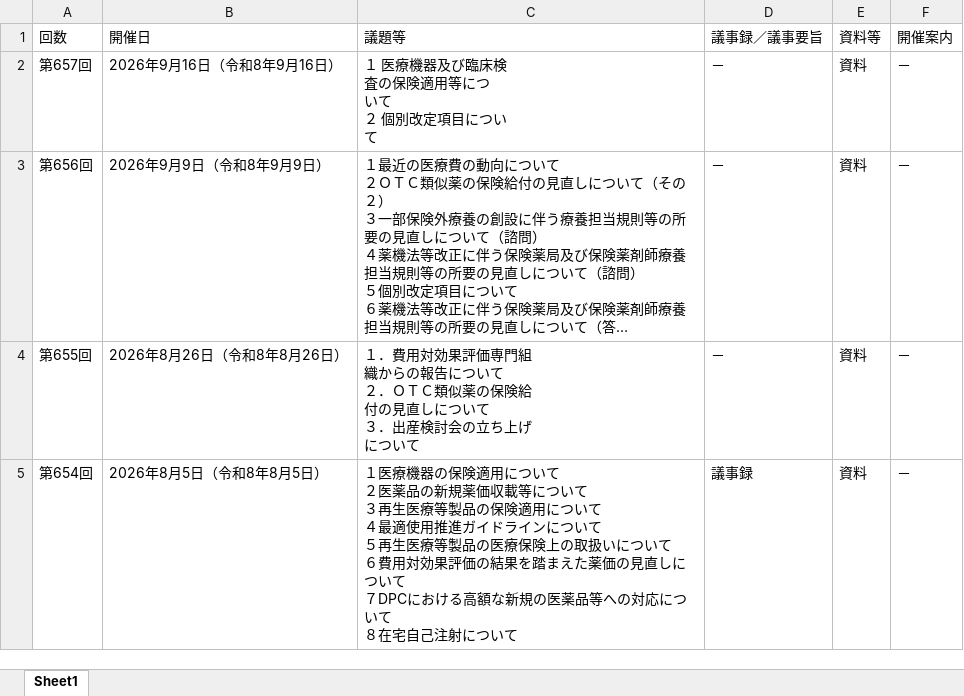
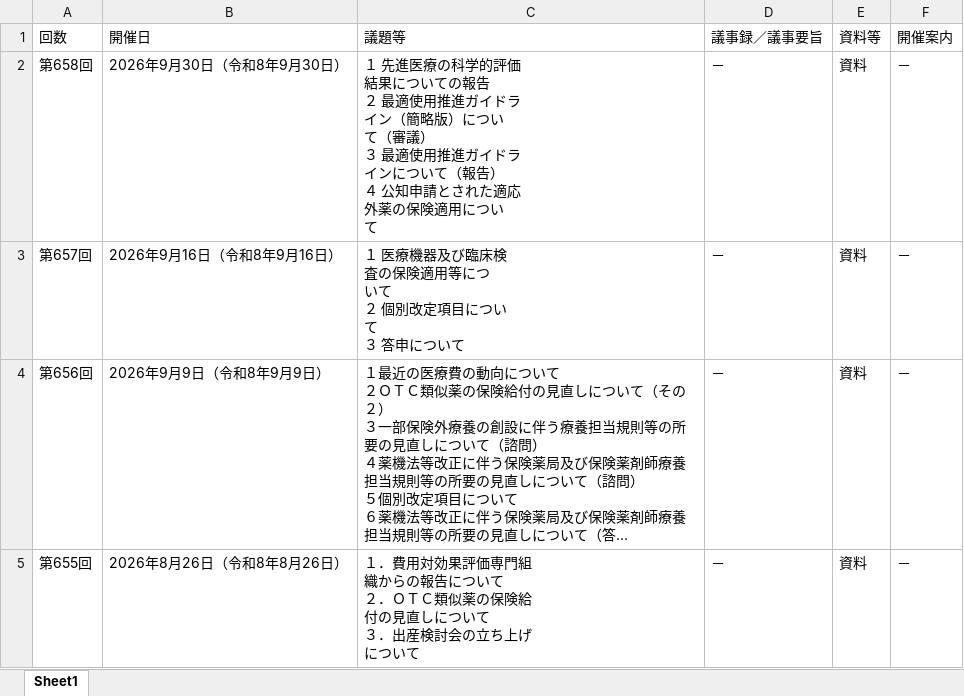
Before and after one commit to wasabina67/chuikyo-python, an Excel workbook: docs/output.xlsx, sheet Sheet1, drawn as a sheet; only a part is shown; the shorter side is filled out with more unchanged rows; long unchanged cells end in …; values as stored, in another font and other column widths than the file's, no borders; addresses are those after the commit; ↵ is a line break in a cell; the diff names each change by its address in the sheet, - before the commit and + after, or states it on an @@ line.

```diff
--- a/docs/output.xlsx (sheet Sheet1)
+++ b/docs/output.xlsx (sheet Sheet1)
+row 2: 第658回 | 2026年9月30日（令和8年9月30日） | １ 先進医療の科学的評価 ↵ 結果についての報告 ↵ ２ 最適使用推進ガイドラ ↵ イン（簡略版）につい ↵ て（審議） ↵ ３ 最適使用推進ガイドラ ↵ インについて（報告） ↵ ４ 公知申請とされた適応 ↵ 外薬の保険適用につい ↵ て | － | 資料 | －
-C3 (議題等): １ 医療機器及び臨床検 ↵ 査の保険適用等につ ↵ いて ↵ ２ 個別改定項目につい ↵ て
+C3 (議題等): １ 医療機器及び臨床検 ↵ 査の保険適用等につ ↵ いて ↵ ２ 個別改定項目につい ↵ て ↵ ３ 答申について
```
Also changed, not shown: 1 other file.
